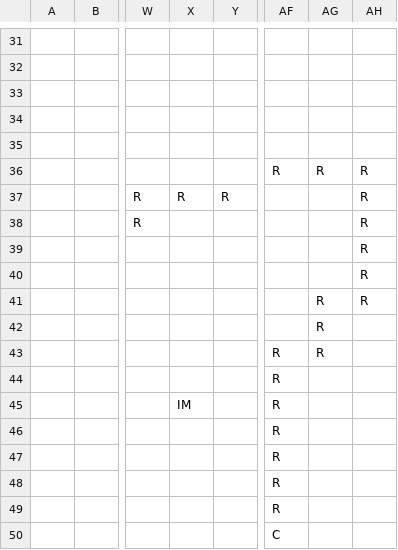
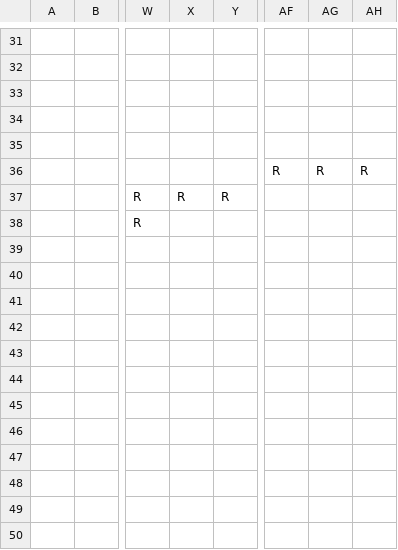
Before and after one commit to JasperHackett/isometic-world, a CSV file: Project Resources/entitymap.csv, drawn as a sheet; only a part is shown, gaps mark what is left out; rows hold the shown columns only; the diff names each change by its address in the sheet, - before the commit and + after, or states it on an @@ line.

```diff
--- a/Project Resources/entitymap.csv
+++ b/Project Resources/entitymap.csv
-AH37:AH40: R
+AH37:AH40: (empty)
-row 41:  |  |  |  |  |  | R | R
+row 41: (empty)
-AG42: R
+AG42: (empty)
-row 43:  |  |  |  |  | R | R
+row 43: (empty)
-AF44:AF46: R
+AF44:AF46: (empty)
-X45: IM
+X45: (empty)
-row 47:  |  |  |  |  | R
-row 48:  |  |  |  |  | R
-row 49:  |  |  |  |  | R
-row 50:  |  |  |  |  | C
```
Also changed, not shown: 9 other files.
